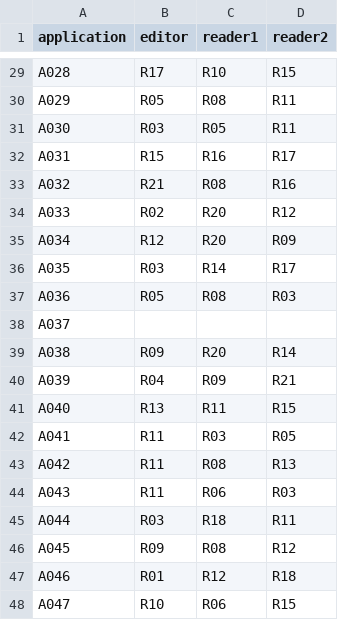
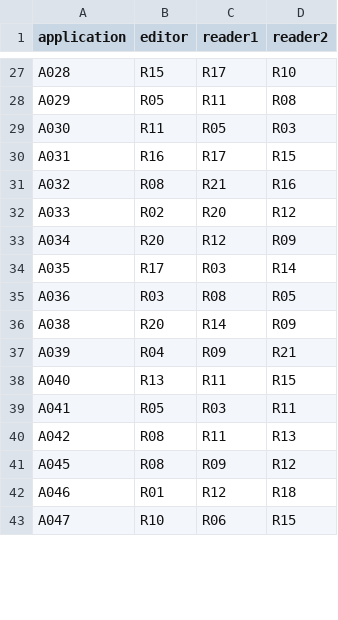
Before and after one commit to HI-IDN/IDeLM-panel-fairness, a CSV file: docs/data/roles_panel.csv, drawn as a sheet; only a part is shown, gaps mark what is left out; removed rows and columns are numbered as before the commit, all else as after; the diff covers the shown part only; the diff names each change by its address in the sheet, - before the commit and + after, or states it on an @@ line.

```diff
--- a/docs/data/roles_panel.csv
+++ b/docs/data/roles_panel.csv
-B27 (editor): R17
+B27 (editor): R15
-C27 (reader1): R10
+C27 (reader1): R17
-D27 (reader2): R15
+D27 (reader2): R10
-C28 (reader1): R08
+C28 (reader1): R11
-D28 (reader2): R11
+D28 (reader2): R08
-B29 (editor): R03
+B29 (editor): R11
-D29 (reader2): R11
+D29 (reader2): R03
-B30 (editor): R15
+B30 (editor): R16
-C30 (reader1): R16
+C30 (reader1): R17
-D30 (reader2): R17
+D30 (reader2): R15
-B31 (editor): R21
+B31 (editor): R08
-C31 (reader1): R08
+C31 (reader1): R21
-B33 (editor): R12
+B33 (editor): R20
-C33 (reader1): R20
+C33 (reader1): R12
-B34 (editor): R03
+B34 (editor): R17
-C34 (reader1): R14
+C34 (reader1): R03
-D34 (reader2): R17
+D34 (reader2): R14
-B35 (editor): R05
+B35 (editor): R03
-D35 (reader2): R03
+D35 (reader2): R05
-row 38: A037
-B36 (editor): R09
+B36 (editor): R20
-C36 (reader1): R20
+C36 (reader1): R14
-D36 (reader2): R14
+D36 (reader2): R09
-B39 (editor): R11
+B39 (editor): R05
-D39 (reader2): R05
+D39 (reader2): R11
-B40 (editor): R11
+B40 (editor): R08
-C40 (reader1): R08
+C40 (reader1): R11
-row 44: A043 | R11 | R06 | R03
-row 45: A044 | R03 | R18 | R11
-B41 (editor): R09
+B41 (editor): R08
-C41 (reader1): R08
+C41 (reader1): R09
```
Also changed, not shown: 5 removed rows and 125 edited cells elsewhere in this file, docs/data/assign_panel.csv, docs/data/assign_schedule_agenda.csv, 3 other files.
